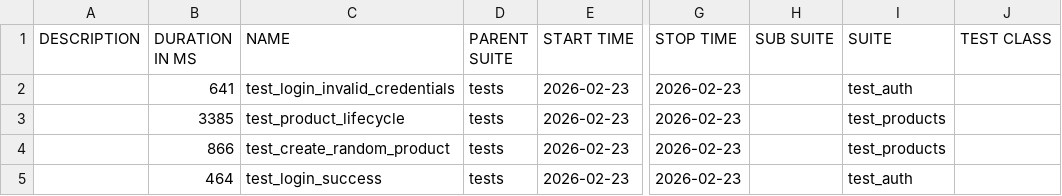
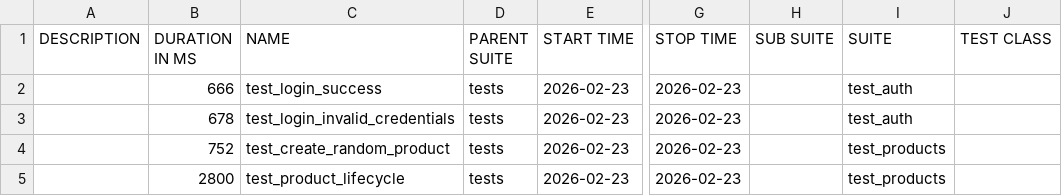
Before and after one commit to Dmitriy-Klv/rest-api-test-suite-advanced, a CSV file: data/suites.csv, drawn as a sheet; only a part is shown, gaps mark what is left out; the diff names each change by its address in the sheet, - before the commit and + after, or states it on an @@ line.

```diff
--- a/data/suites.csv
+++ b/data/suites.csv
-B2 (DURATION IN MS): 641
+B2 (DURATION IN MS): 666
-C2 (NAME): test_login_invalid_credentials
+C2 (NAME): test_login_success
-B3 (DURATION IN MS): 3385
+B3 (DURATION IN MS): 678
-C3 (NAME): test_product_lifecycle
+C3 (NAME): test_login_invalid_credentials
-I3 (SUITE): test_products
+I3 (SUITE): test_auth
-B4 (DURATION IN MS): 866
+B4 (DURATION IN MS): 752
-B5 (DURATION IN MS): 464
+B5 (DURATION IN MS): 2800
-C5 (NAME): test_login_success
+C5 (NAME): test_product_lifecycle
-I5 (SUITE): test_auth
+I5 (SUITE): test_products
```
Also changed, not shown: data/behaviors.csv, 36 other files.
